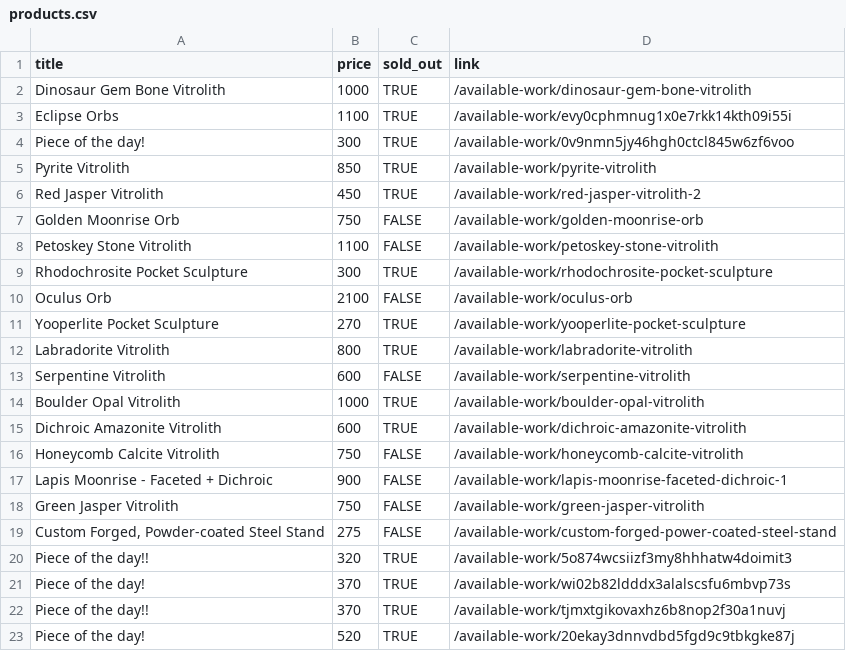
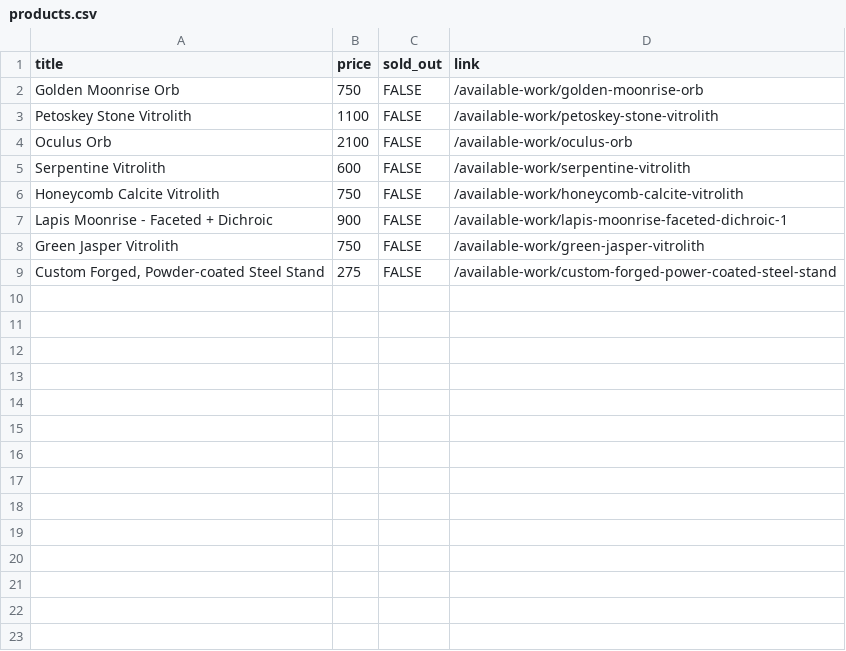
Before and after one commit to hadley/available-work, a CSV file: products.csv, drawn as a sheet; the diff names each change by its address in the sheet, - before the commit and + after, or states it on an @@ line.

Commit message:
https://github.com/hadley/available-work/actions/runs/44399836736

```diff
--- a/products.csv
+++ b/products.csv
-row 2: Dinosaur Gem Bone Vitrolith | 1000 | TRUE | /available-work/dinosaur-gem-bone-vitrolith
-row 3: Eclipse Orbs | 1100 | TRUE | /available-work/evy0cphmnug1x0e7rkk14kth09i55i
-row 4: Piece of the day! | 300 | TRUE | /available-work/0v9nmn5jy46hgh0ctcl845w6zf6voo
-row 5: Pyrite Vitrolith | 850 | TRUE | /available-work/pyrite-vitrolith
-row 6: Red Jasper Vitrolith | 450 | TRUE | /available-work/red-jasper-vitrolith-2
-row 9: Rhodochrosite Pocket Sculpture | 300 | TRUE | /available-work/rhodochrosite-pocket-sculpture
-row 11: Yooperlite Pocket Sculpture | 270 | TRUE | /available-work/yooperlite-pocket-sculpture
-row 12: Labradorite Vitrolith | 800 | TRUE | /available-work/labradorite-vitrolith
-row 14: Boulder Opal Vitrolith | 1000 | TRUE | /available-work/boulder-opal-vitrolith
-row 15: Dichroic Amazonite Vitrolith | 600 | TRUE | /available-work/dichroic-amazonite-vitrolith
-row 20: Piece of the day!! | 320 | TRUE | /available-work/5o874wcsiizf3my8hhhatw4doimit3
-row 21: Piece of the day! | 370 | TRUE | /available-work/wi02b82ldddx3alalscsfu6mbvp73s
-row 22: Piece of the day!! | 370 | TRUE | /available-work/tjmxtgikovaxhz6b8nop2f30a1nuvj
-row 23: Piece of the day! | 520 | TRUE | /available-work/20ekay3dnnvdbd5fgd9c9tbkgke87j
```
